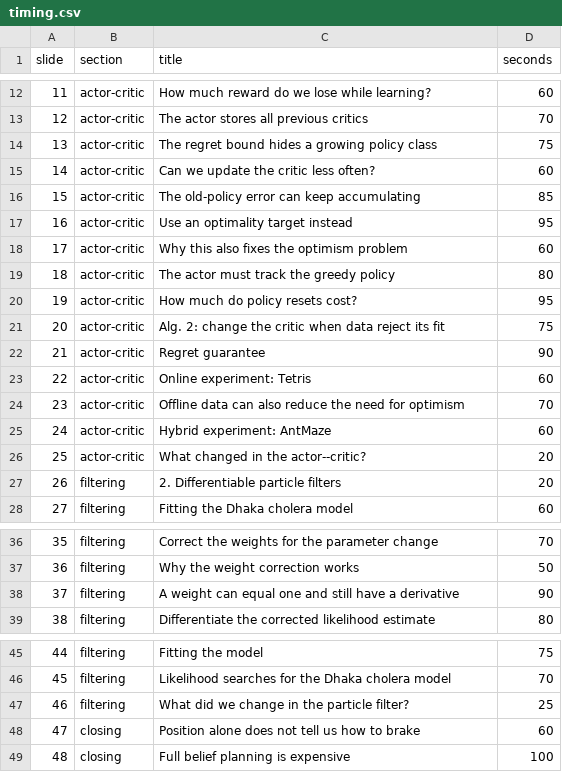
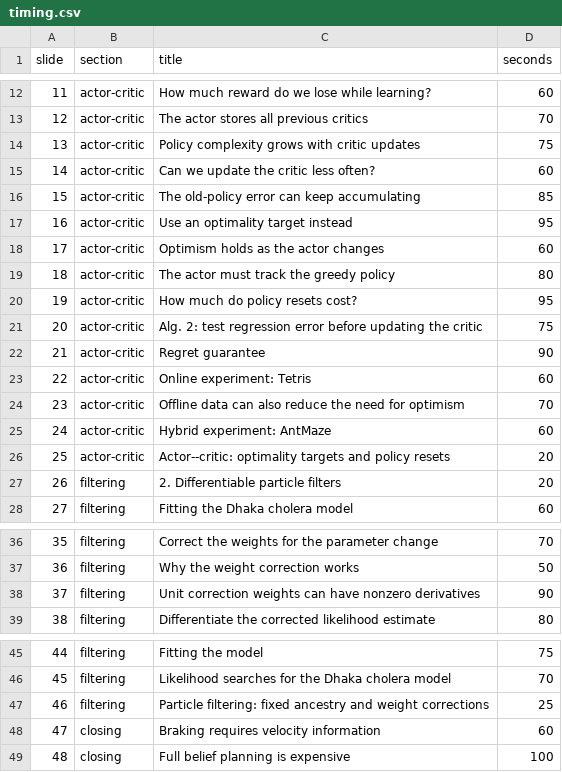
Before and after one commit to hetankevin/thesis-defense-2026, a CSV file: timing.csv, drawn as a sheet; only a part is shown, gaps mark what is left out.

```diff
--- a/timing.csv
+++ b/timing.csv
@@ -13,3 +13,3 @@ slide,section,title,seconds
 12,actor-critic,The actor stores all previous critics,70
-13,actor-critic,The regret bound hides a growing policy class,75
+13,actor-critic,Policy complexity grows with critic updates,75
 14,actor-critic,Can we update the critic less often?,60
@@ -17,6 +17,6 @@ slide,section,title,seconds
 16,actor-critic,Use an optimality target instead,95
-17,actor-critic,Why this also fixes the optimism problem,60
+17,actor-critic,Optimism holds as the actor changes,60
 18,actor-critic,The actor must track the greedy policy,80
 19,actor-critic,How much do policy resets cost?,95
-20,actor-critic,Alg. 2: change the critic when data reject its fit,75
+20,actor-critic,Alg. 2: test regression error before updating the critic,75
 21,actor-critic,Regret guarantee,90
@@ -25,3 +25,3 @@ slide,section,title,seconds
 24,actor-critic,Hybrid experiment: AntMaze,60
-25,actor-critic,What changed in the actor--critic?,20
+25,actor-critic,Actor--critic: optimality targets and policy resets,20
 26,filtering,2. Differentiable particle filters,20
@@ -37,3 +37,3 @@ slide,section,title,seconds
 36,filtering,Why the weight correction works,50
-37,filtering,A weight can equal one and still have a derivative,90
+37,filtering,Unit correction weights can have nonzero derivatives,90
 38,filtering,Differentiate the corrected likelihood estimate,80
@@ -46,4 +46,4 @@ slide,section,title,seconds
 45,filtering,Likelihood searches for the Dhaka cholera model,70
-46,filtering,What did we change in the particle filter?,25
-47,closing,Position alone does not tell us how to brake,60
+46,filtering,Particle filtering: fixed ancestry and weight corrections,25
+47,closing,Braking requires velocity information,60
 48,closing,Full belief planning is expensive,100
```
Also changed, not shown: 6 other files.
